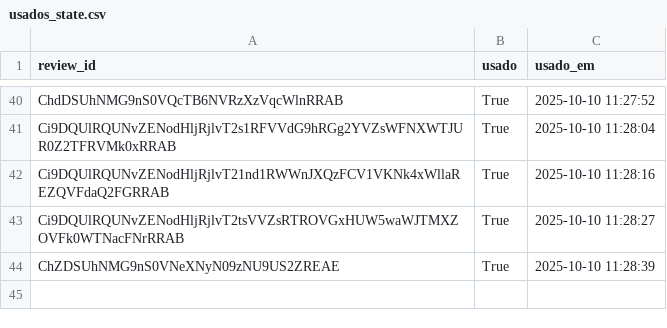
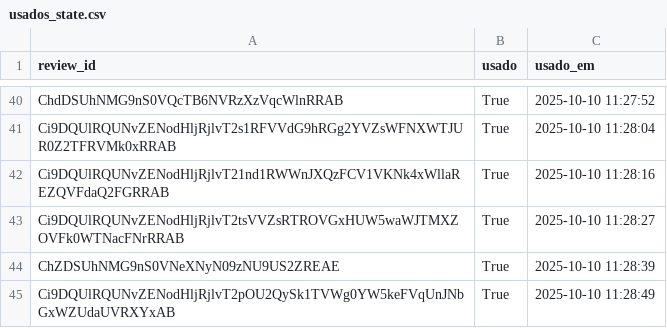
Before and after one commit to vnogueira-click/depoimentos_click, a CSV file: usados_state.csv, drawn as a sheet; only a part is shown, gaps mark what is left out.

Commit message:
feat(app): update usados_state

```diff
--- a/usados_state.csv
+++ b/usados_state.csv
@@ -44 +44,2 @@ Ci9DQUlRQUNvZENodHljRjlvT2tsVVZsRTROVGxHUW5waWJTMXZOVFk0WTNacFNrRRAB,True,2025-1
 ChZDSUhNMG9nS0VNeXNyN09zNU9US2ZREAE,True,2025-10-10 11:28:39
+Ci9DQUlRQUNvZENodHljRjlvT2pOU2QySk1TVWg0YW5keFVqUnJNbGxWZUdaUVRXYxAB,True,2025-10-10 11:28:49
```
